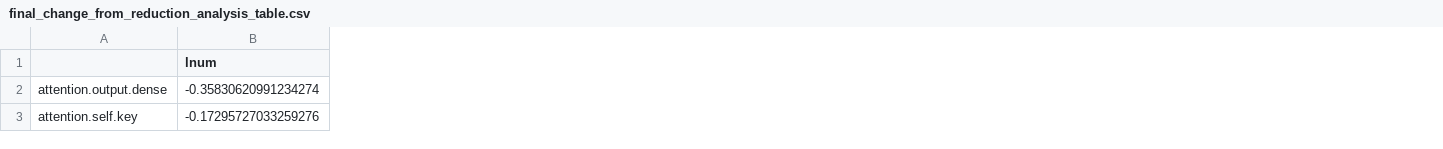
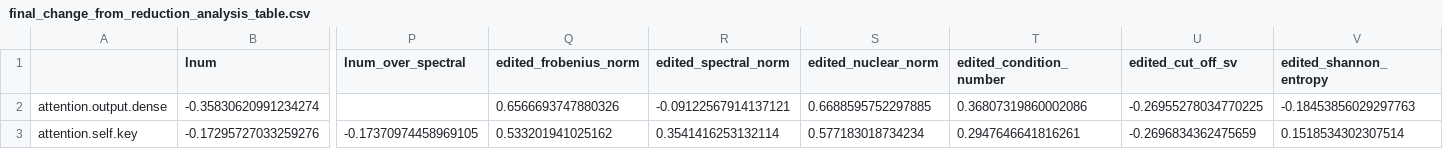
Before and after one commit to will-r-smith/STUDY, a CSV file: final_change_from_reduction_analysis_table.csv, drawn as a sheet; only a part is shown, gaps mark what is left out; the diff covers the shown part only; the diff names each change by its address in the sheet, - before the commit and + after, or states it on an @@ line.

```diff
--- a/final_change_from_reduction_analysis_table.csv
+++ b/final_change_from_reduction_analysis_table.csv
+column P (lnum_over_spectral), row 3: -0.17370974458969105
+column Q (edited_frobenius_norm), rows 2-3: 0.6566693747880326 | 0.533201941025162
+column R (edited_spectral_norm), rows 2-3: -0.09122567914137121 | 0.3541416253132114
+column S (edited_nuclear_norm), rows 2-3: 0.6688595752297885 | 0.577183018734234
+column T (edited_condition_number), rows 2-3: 0.36807319860002086 | 0.2947646641816261
+column U (edited_cut_off_sv), rows 2-3: -0.26955278034770225 | -0.2696834362475659
+column V (edited_shannon_entropy), rows 2-3: -0.18453856029297763 | 0.1518534302307514
```
Also changed, not shown: 1 added row, 1 removed row and 116 edited cells elsewhere in this file, edited_perplexity_analysis_table.csv, edited_top1_accuracy_analysis_table.csv, 6 other files.
